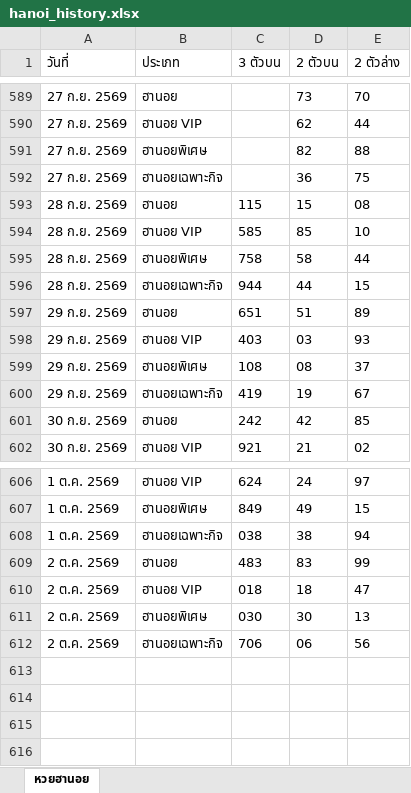
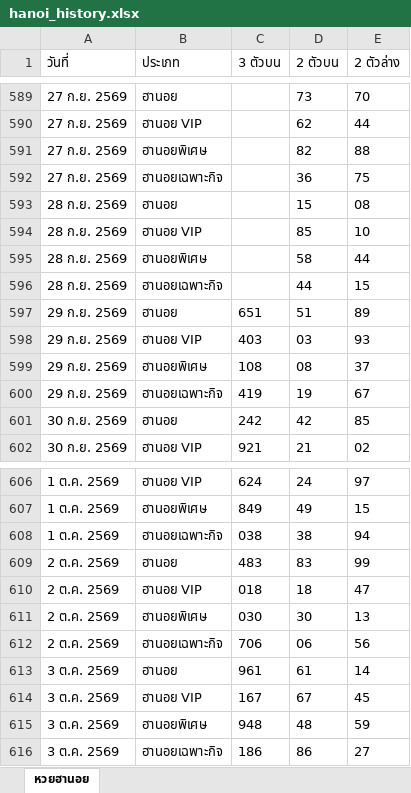
Before and after one commit to thitiphorn-data/lekdee-lao-lottery, an Excel workbook: hanoi_history.xlsx, sheet หวยฮานอย, drawn as a sheet; only a part is shown, gaps mark what is left out; values as stored, in another font and other column widths than the file's, no borders; the diff names each change by its address in the sheet, - before the commit and + after, or states it on an @@ line.

```diff
--- a/hanoi_history.xlsx (sheet หวยฮานอย)
+++ b/hanoi_history.xlsx (sheet หวยฮานอย)
-C593 (3 ตัวบน): 115
+C593 (3 ตัวบน): (empty)
-C594 (3 ตัวบน): 585
+C594 (3 ตัวบน): (empty)
-C595 (3 ตัวบน): 758
+C595 (3 ตัวบน): (empty)
-C596 (3 ตัวบน): 944
+C596 (3 ตัวบน): (empty)
+row 613: 3 ต.ค. 2569 | ฮานอย | 961 | 61 | 14
+row 614: 3 ต.ค. 2569 | ฮานอย VIP | 167 | 67 | 45
+row 615: 3 ต.ค. 2569 | ฮานอยพิเศษ | 948 | 48 | 59
+row 616: 3 ต.ค. 2569 | ฮานอยเฉพาะกิจ | 186 | 86 | 27
```
Also changed, not shown: lao_history.xlsx, 3 other files.
